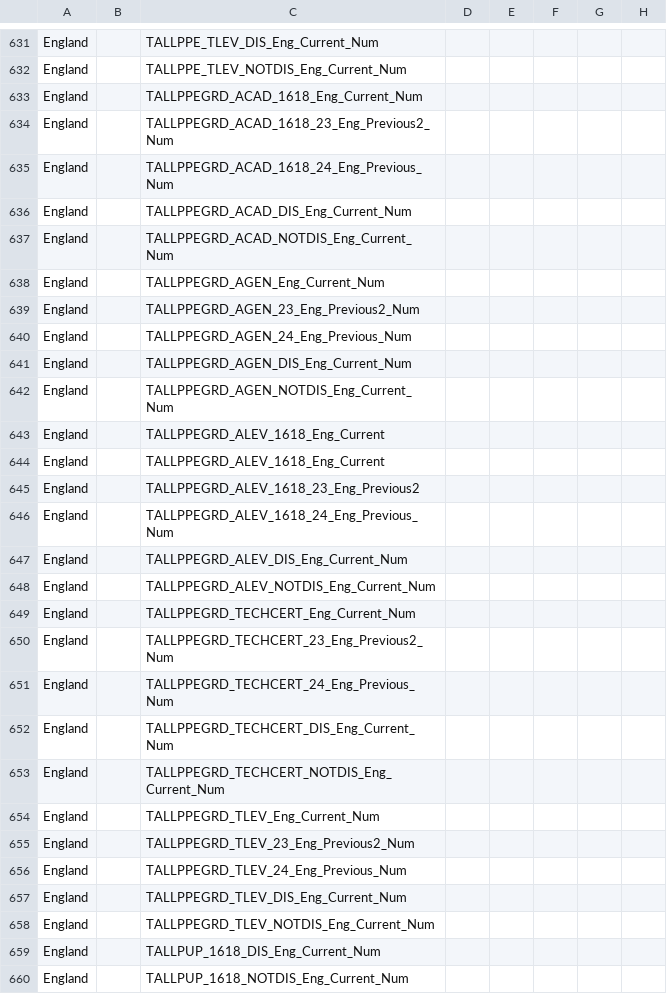
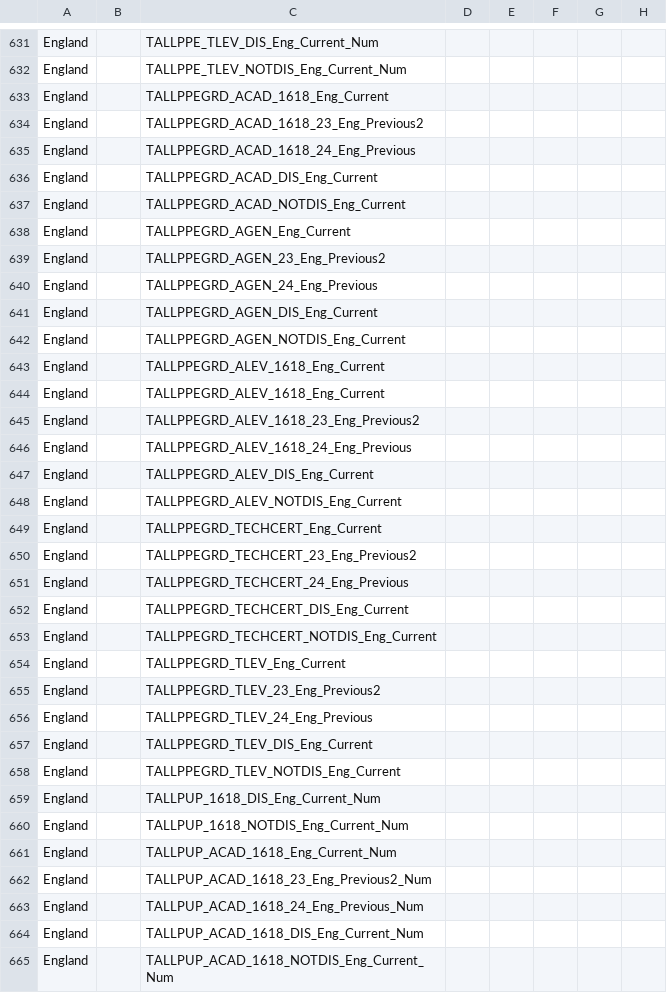
Before and after one commit to DFE-Digital/sap-public, a CSV file: SAPData/DataMap/datamap.csv, drawn as a sheet; only a part is shown, gaps mark what is left out; the shorter side is filled out with more unchanged rows; the diff covers the shown part only; the diff names each change by its address in the sheet, - before the commit and + after, or states it on an @@ line.

```diff
--- a/SAPData/DataMap/datamap.csv
+++ b/SAPData/DataMap/datamap.csv
-C633: TALLPPEGRD_ACAD_1618_Eng_Current_Num
+C633: TALLPPEGRD_ACAD_1618_Eng_Current
-C634: TALLPPEGRD_ACAD_1618_23_Eng_Previous2_Num
+C634: TALLPPEGRD_ACAD_1618_23_Eng_Previous2
-C635: TALLPPEGRD_ACAD_1618_24_Eng_Previous_Num
+C635: TALLPPEGRD_ACAD_1618_24_Eng_Previous
-C636: TALLPPEGRD_ACAD_DIS_Eng_Current_Num
+C636: TALLPPEGRD_ACAD_DIS_Eng_Current
-C637: TALLPPEGRD_ACAD_NOTDIS_Eng_Current_Num
+C637: TALLPPEGRD_ACAD_NOTDIS_Eng_Current
-C638: TALLPPEGRD_AGEN_Eng_Current_Num
+C638: TALLPPEGRD_AGEN_Eng_Current
-C639: TALLPPEGRD_AGEN_23_Eng_Previous2_Num
+C639: TALLPPEGRD_AGEN_23_Eng_Previous2
-C640: TALLPPEGRD_AGEN_24_Eng_Previous_Num
+C640: TALLPPEGRD_AGEN_24_Eng_Previous
-C641: TALLPPEGRD_AGEN_DIS_Eng_Current_Num
+C641: TALLPPEGRD_AGEN_DIS_Eng_Current
-C642: TALLPPEGRD_AGEN_NOTDIS_Eng_Current_Num
+C642: TALLPPEGRD_AGEN_NOTDIS_Eng_Current
-C646: TALLPPEGRD_ALEV_1618_24_Eng_Previous_Num
+C646: TALLPPEGRD_ALEV_1618_24_Eng_Previous
-C647: TALLPPEGRD_ALEV_DIS_Eng_Current_Num
+C647: TALLPPEGRD_ALEV_DIS_Eng_Current
-C648: TALLPPEGRD_ALEV_NOTDIS_Eng_Current_Num
+C648: TALLPPEGRD_ALEV_NOTDIS_Eng_Current
-C649: TALLPPEGRD_TECHCERT_Eng_Current_Num
+C649: TALLPPEGRD_TECHCERT_Eng_Current
-C650: TALLPPEGRD_TECHCERT_23_Eng_Previous2_Num
+C650: TALLPPEGRD_TECHCERT_23_Eng_Previous2
-C651: TALLPPEGRD_TECHCERT_24_Eng_Previous_Num
+C651: TALLPPEGRD_TECHCERT_24_Eng_Previous
-C652: TALLPPEGRD_TECHCERT_DIS_Eng_Current_Num
+C652: TALLPPEGRD_TECHCERT_DIS_Eng_Current
-C653: TALLPPEGRD_TECHCERT_NOTDIS_Eng_Current_Num
+C653: TALLPPEGRD_TECHCERT_NOTDIS_Eng_Current
-C654: TALLPPEGRD_TLEV_Eng_Current_Num
+C654: TALLPPEGRD_TLEV_Eng_Current
-C655: TALLPPEGRD_TLEV_23_Eng_Previous2_Num
+C655: TALLPPEGRD_TLEV_23_Eng_Previous2
-C656: TALLPPEGRD_TLEV_24_Eng_Previous_Num
+C656: TALLPPEGRD_TLEV_24_Eng_Previous
-C657: TALLPPEGRD_TLEV_DIS_Eng_Current_Num
+C657: TALLPPEGRD_TLEV_DIS_Eng_Current
-C658: TALLPPEGRD_TLEV_NOTDIS_Eng_Current_Num
+C658: TALLPPEGRD_TLEV_NOTDIS_Eng_Current
```
Also changed, not shown: 40 edited cells elsewhere in this file, 42 other files.
